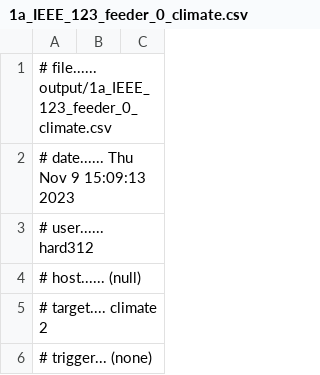
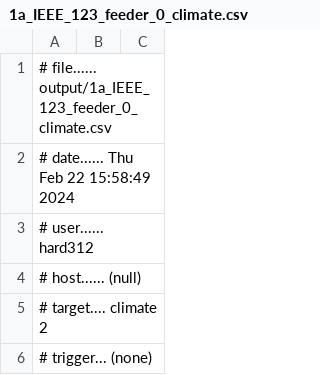
Before and after one commit to GMLC-TDC/HELICS-Examples, a CSV file: user_guide_examples/misc/gridlabd_example_1/output/1a_IEEE_123_feeder_0_climate.csv, drawn as a sheet; only a part is shown.

Commit message:
Update GridLAB-D example

```diff
--- a/user_guide_examples/misc/gridlabd_example_1/output/1a_IEEE_123_feeder_0_climate.csv
+++ b/user_guide_examples/misc/gridlabd_example_1/output/1a_IEEE_123_feeder_0_climate.csv
@@ -1,3 +1,3 @@
 # file...... output/1a_IEEE_123_feeder_0_climate.csv
-# date...... Thu Nov  9 15:09:13 2023
+# date...... Thu Feb 22 15:58:49 2024
 # user...... hard312
```
Also changed, not shown: user_guide_examples/misc/gridlabd_example_1/output/1a_IEEE_123_feeder_0_swing_node.csv, user_guide_examples/misc/gridlabd_example_1/output/1b_IEEE_123_feeder_0_EV1.csv, 15 other files.
